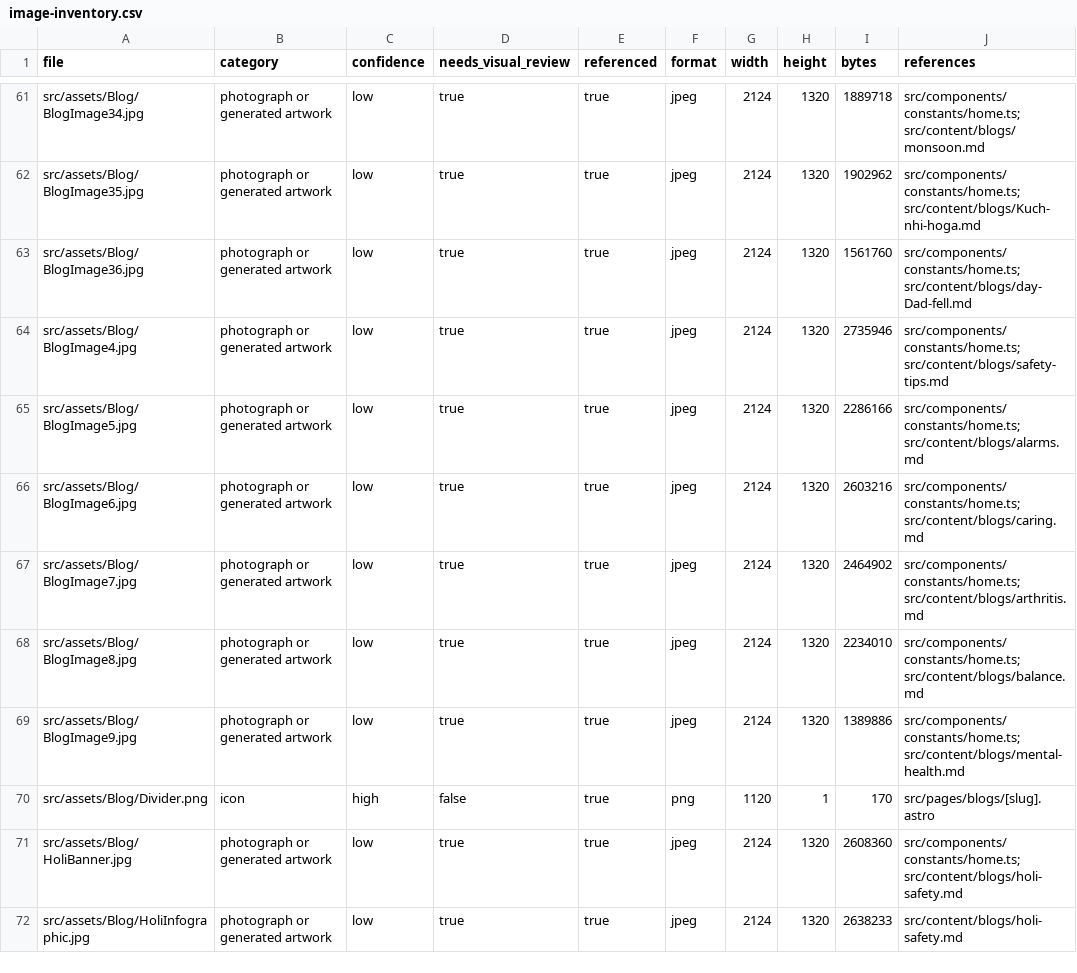
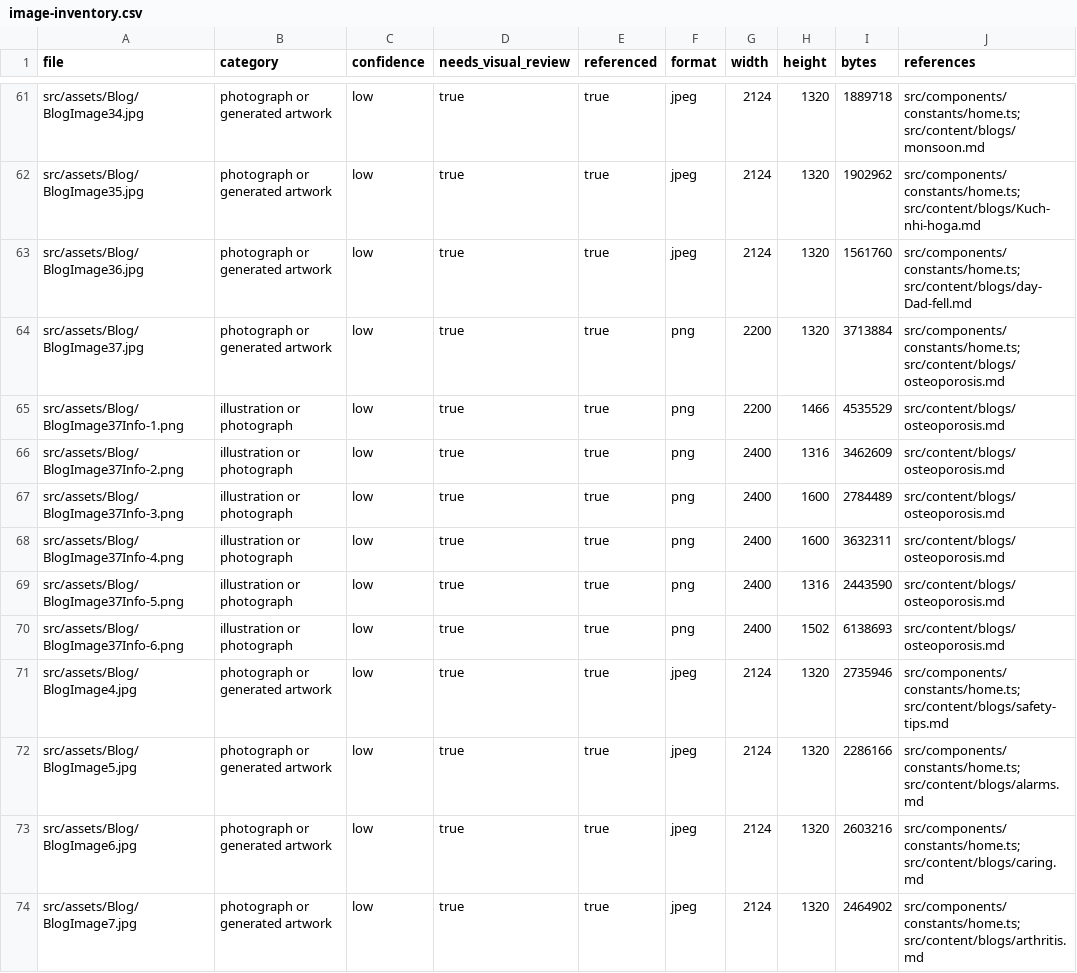
Before and after one commit to pidana-in/eyeagle-www, a CSV file: reports/image-inventory.csv, drawn as a sheet; only a part is shown, gaps mark what is left out; the shorter side is filled out with more unchanged rows.

```diff
--- a/reports/image-inventory.csv
+++ b/reports/image-inventory.csv
@@ -63,2 +63,9 @@
 "src/assets/Blog/BlogImage36.jpg","photograph or generated artwork","low","true","true","jpeg","2124","1320","1561760","src/components/constants/home.ts; src/content/blogs/day-Dad-fell.md"
+"src/assets/Blog/BlogImage37.jpg","photograph or generated artwork","low","true","true","png","2200","1320","3713884","src/components/constants/home.ts; src/content/blogs/osteoporosis.md"
+"src/assets/Blog/BlogImage37Info-1.png","illustration or photograph","low","true","true","png","2200","1466","4535529","src/content/blogs/osteoporosis.md"
+"src/assets/Blog/BlogImage37Info-2.png","illustration or photograph","low","true","true","png","2400","1316","3462609","src/content/blogs/osteoporosis.md"
+"src/assets/Blog/BlogImage37Info-3.png","illustration or photograph","low","true","true","png","2400","1600","2784489","src/content/blogs/osteoporosis.md"
+"src/assets/Blog/BlogImage37Info-4.png","illustration or photograph","low","true","true","png","2400","1600","3632311","src/content/blogs/osteoporosis.md"
+"src/assets/Blog/BlogImage37Info-5.png","illustration or photograph","low","true","true","png","2400","1316","2443590","src/content/blogs/osteoporosis.md"
+"src/assets/Blog/BlogImage37Info-6.png","illustration or photograph","low","true","true","png","2400","1502","6138693","src/content/blogs/osteoporosis.md"
 "src/assets/Blog/BlogImage4.jpg","photograph or generated artwork","low","true","true","jpeg","2124","1320","2735946","src/components/constants/home.ts; src/content/blogs/safety-tips.md"
```
Also changed, not shown: reports/link-inventory.csv, reports/route-inventory.csv, 10 other files.
